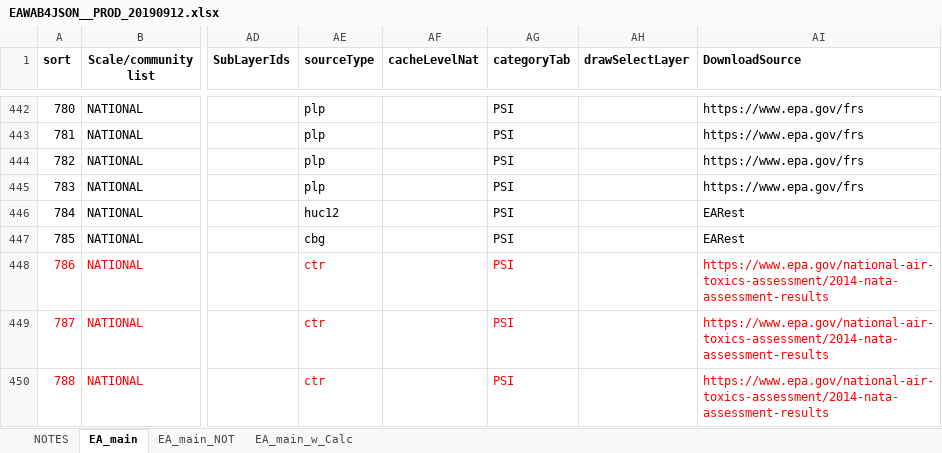
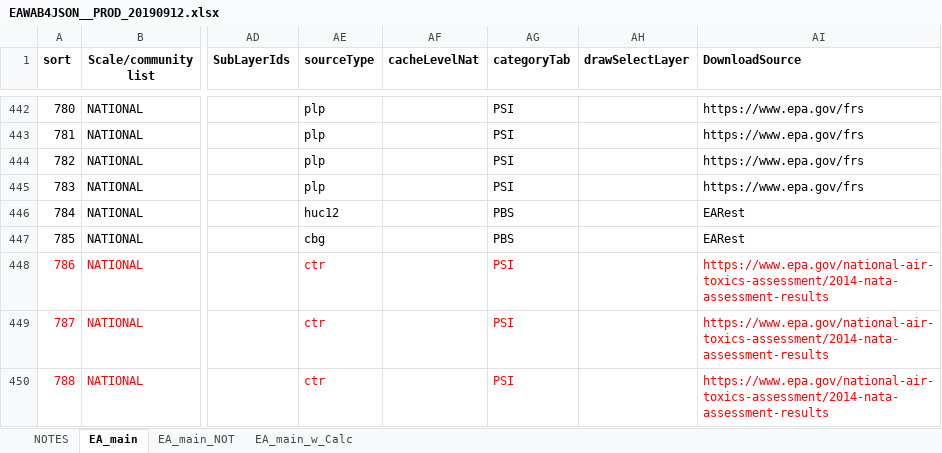
Before and after one commit to USEPA/EnviroAtlas_JSApp, an Excel workbook: scripts/EAWAB4JSON__PROD_20190912.xlsx, sheet EA_main, drawn as a sheet; only a part is shown, gaps mark what is left out; values as stored, in another font and other column widths than the file's, no borders; the diff names each change by its address in the sheet, - before the commit and + after, or states it on an @@ line.

```diff
--- a/scripts/EAWAB4JSON__PROD_20190912.xlsx (sheet EA_main)
+++ b/scripts/EAWAB4JSON__PROD_20190912.xlsx (sheet EA_main)
-AG446:AG447 (categoryTab): PSI
+AG446:AG447 (categoryTab): PBS
```
Also changed, not shown: scripts/EAWAB4JSON.xlsx, 3 other files.
